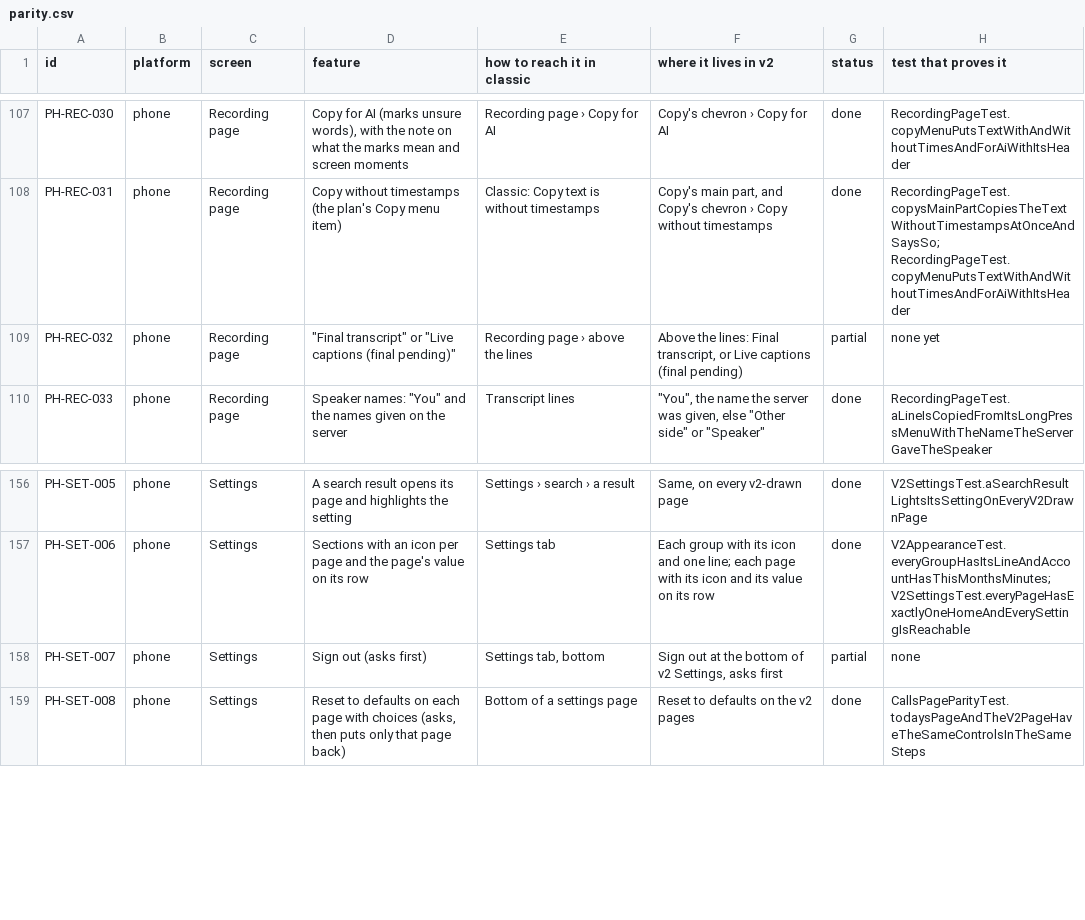
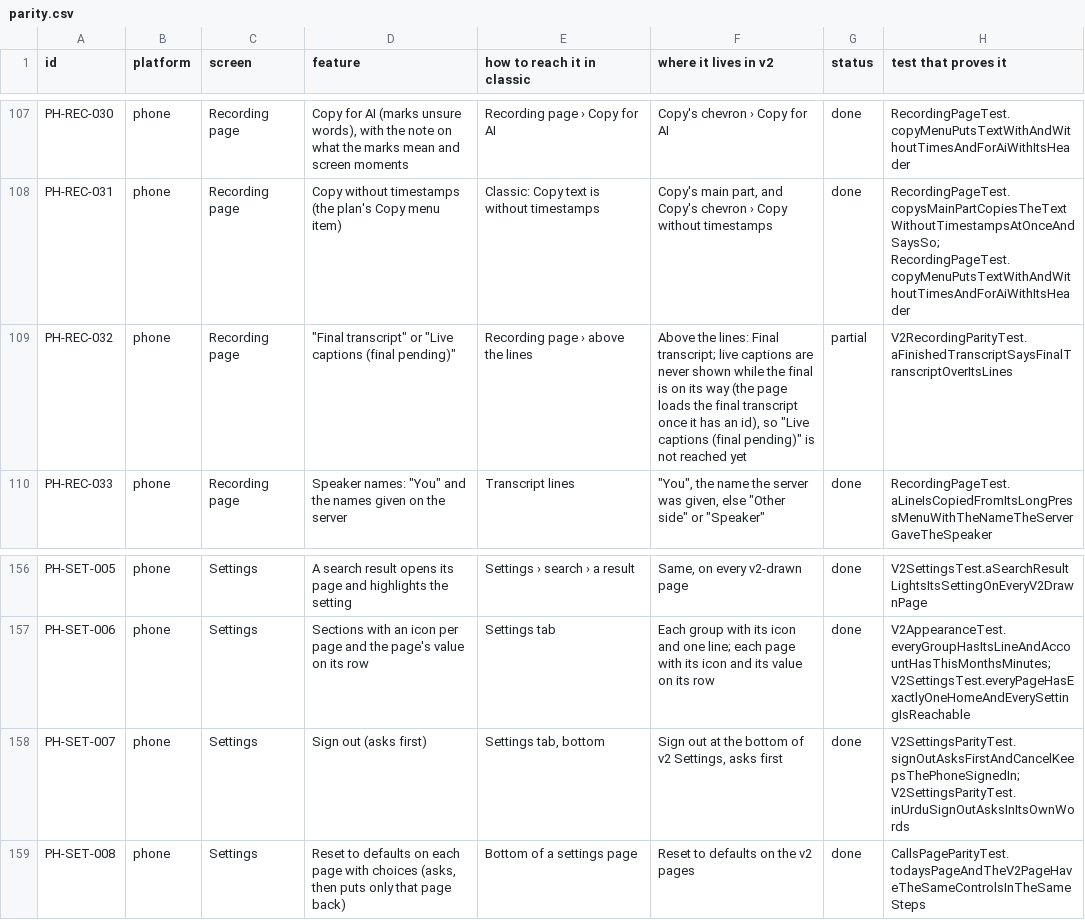
Before and after one commit to skillLeo/echo-ledger, a CSV file: docs/v2/audit/parity.csv, drawn as a sheet; only a part is shown, gaps mark what is left out; the diff covers the shown part only.

Commit message:
Parity: Mark important (selection and the recording's menu) with its row flag, list colour dots on rows, Audio · N days left, Sign out asks first, See plans opens the plans for call notes too, plan locks, share link and send tests; parity.csv rows marked with their tests

```diff
--- a/docs/v2/audit/parity.csv
+++ b/docs/v2/audit/parity.csv
@@ -108,3 +108,3 @@ PH-REC-030,phone,Recording page,"Copy for AI (marks unsure words), with the note
 PH-REC-031,phone,Recording page,Copy without timestamps (the plan's Copy menu item),Classic: Copy text is without timestamps,"Copy's main part, and Copy's chevron › Copy without timestamps",done,RecordingPageTest.copysMainPartCopiesTheTextWithoutTimestampsAtOnceAndSaysSo; RecordingPageTest.copyMenuPutsTextWithAndWithoutTimesAndForAiWithItsHeader
-PH-REC-032,phone,Recording page,"""Final transcript"" or ""Live captions (final pending)""",Recording page › above the lines,"Above the lines: Final transcript, or Live captions (final pending)",partial,none yet
+PH-REC-032,phone,Recording page,"""Final transcript"" or ""Live captions (final pending)""",Recording page › above the lines,"Above the lines: Final transcript; live captions are never shown while the final is on its way (the page loads the final transcript once it has an id), so ""Live captions (final pending)"" is not reached yet",partial,V2RecordingParityTest.aFinishedTranscriptSaysFinalTranscriptOverItsLines
 PH-REC-033,phone,Recording page,"Speaker names: ""You"" and the names given on the server",Transcript lines,"""You"", the name the server was given, else ""Other side"" or ""Speaker""",done,RecordingPageTest.aLineIsCopiedFromItsLongPressMenuWithTheNameTheServerGaveTheSpeaker
@@ -157,3 +157,3 @@ PH-SET-005,phone,Settings,A search result opens its page and highlights the sett
 PH-SET-006,phone,Settings,Sections with an icon per page and the page's value on its row,Settings tab,Each group with its icon and one line; each page with its icon and its value on its row,done,V2AppearanceTest.everyGroupHasItsLineAndAccountHasThisMonthsMinutes; V2SettingsTest.everyPageHasExactlyOneHomeAndEverySettingIsReachable
-PH-SET-007,phone,Settings,Sign out (asks first),"Settings tab, bottom","Sign out at the bottom of v2 Settings, asks first",partial,none
+PH-SET-007,phone,Settings,Sign out (asks first),"Settings tab, bottom","Sign out at the bottom of v2 Settings, asks first",done,V2SettingsParityTest.signOutAsksFirstAndCancelKeepsThePhoneSignedIn; V2SettingsParityTest.inUrduSignOutAsksInItsOwnWords
 PH-SET-008,phone,Settings,"Reset to defaults on each page with choices (asks, then puts only that page back)",Bottom of a settings page,Reset to defaults on the v2 pages,done,CallsPageParityTest.todaysPageAndTheV2PageHaveTheSameControlsInTheSameSteps
```
Also changed, not shown: 21 edited cells elsewhere in this file, 16 other files.
